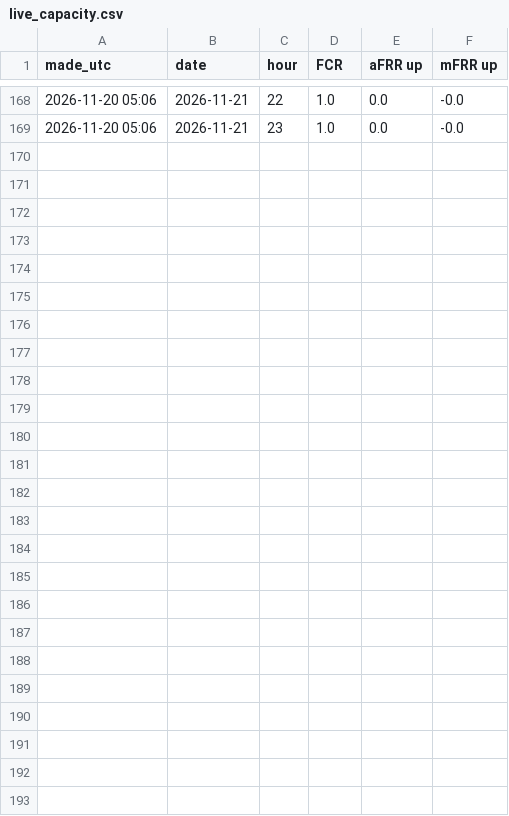
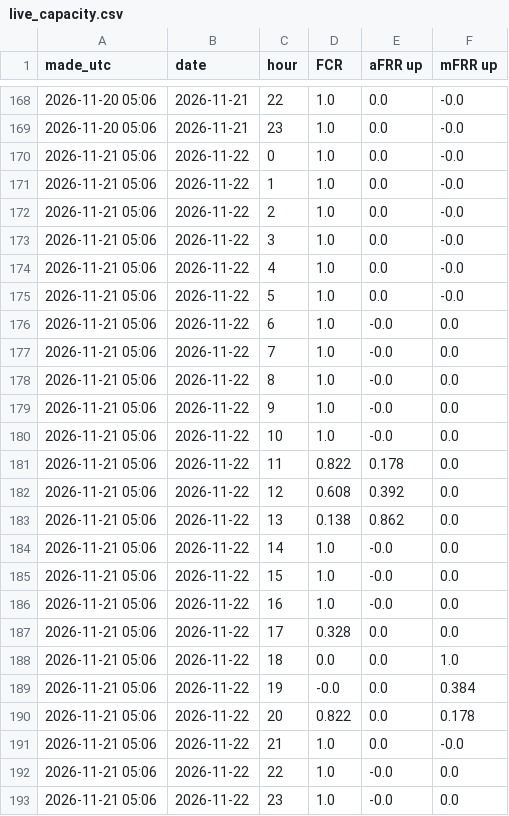
Before and after one commit to jacobazu/dk1-battery-trade, a CSV file: opportunity/live_capacity.csv, drawn as a sheet; only a part is shown, gaps mark what is left out.

Commit message:
split day: capacity saved 2026-11-21 05:06 UTC

```diff
--- a/opportunity/live_capacity.csv
+++ b/opportunity/live_capacity.csv
@@ -169 +169,25 @@ made_utc,date,hour,FCR,aFRR up,mFRR up
 2026-11-20 05:06,2026-11-21,23,1.0,0.0,-0.0
+2026-11-21 05:06,2026-11-22,0,1.0,0.0,-0.0
+2026-11-21 05:06,2026-11-22,1,1.0,0.0,-0.0
+2026-11-21 05:06,2026-11-22,2,1.0,0.0,-0.0
+2026-11-21 05:06,2026-11-22,3,1.0,0.0,-0.0
+2026-11-21 05:06,2026-11-22,4,1.0,0.0,-0.0
+2026-11-21 05:06,2026-11-22,5,1.0,0.0,-0.0
+2026-11-21 05:06,2026-11-22,6,1.0,-0.0,0.0
+2026-11-21 05:06,2026-11-22,7,1.0,-0.0,0.0
+2026-11-21 05:06,2026-11-22,8,1.0,-0.0,0.0
+2026-11-21 05:06,2026-11-22,9,1.0,-0.0,0.0
+2026-11-21 05:06,2026-11-22,10,1.0,-0.0,0.0
+2026-11-21 05:06,2026-11-22,11,0.822,0.178,0.0
+2026-11-21 05:06,2026-11-22,12,0.608,0.392,0.0
+2026-11-21 05:06,2026-11-22,13,0.138,0.862,0.0
+2026-11-21 05:06,2026-11-22,14,1.0,-0.0,0.0
+2026-11-21 05:06,2026-11-22,15,1.0,-0.0,0.0
+2026-11-21 05:06,2026-11-22,16,1.0,-0.0,0.0
+2026-11-21 05:06,2026-11-22,17,0.328,0.0,0.0
+2026-11-21 05:06,2026-11-22,18,0.0,0.0,1.0
+2026-11-21 05:06,2026-11-22,19,-0.0,0.0,0.384
+2026-11-21 05:06,2026-11-22,20,0.822,0.0,0.178
+2026-11-21 05:06,2026-11-22,21,1.0,0.0,-0.0
+2026-11-21 05:06,2026-11-22,22,1.0,-0.0,0.0
+2026-11-21 05:06,2026-11-22,23,1.0,-0.0,0.0
```
